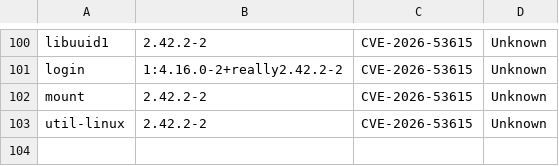
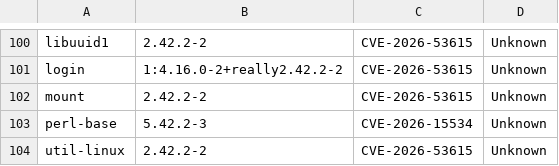
Before and after one commit to AnchorLayer/docker-baseimage-debian, a CSV file: vuln-reports-Forky/grype-report-Forky.csv, drawn as a sheet; only a part is shown, gaps mark what is left out.

```diff
--- a/vuln-reports-Forky/grype-report-Forky.csv
+++ b/vuln-reports-Forky/grype-report-Forky.csv
@@ -102,2 +102,3 @@
 "mount","2.42.2-2","CVE-2026-53615","Unknown"
+"perl-base","5.42.2-3","CVE-2026-15534","Unknown"
 "util-linux","2.42.2-2","CVE-2026-53615","Unknown"
```
Also changed, not shown: 5 other files.
